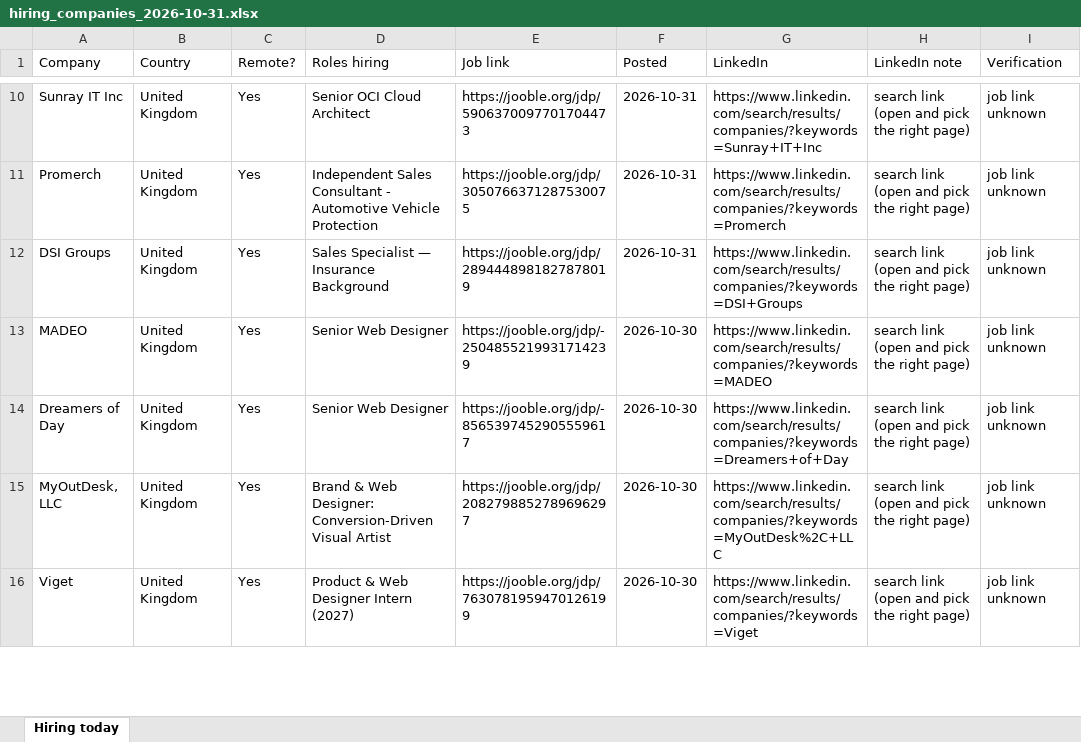
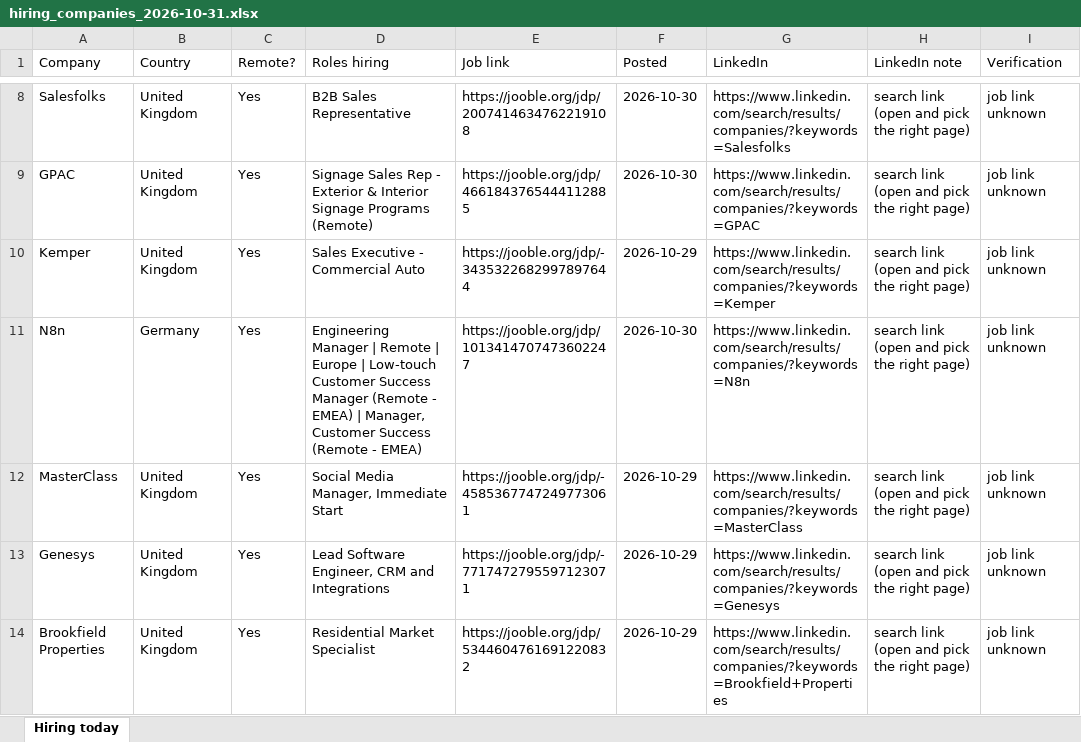
Before and after one commit to jameson-T/hiring-leads, an Excel workbook: hiring_companies_2026-10-31.xlsx, sheet Hiring today, drawn as a sheet; only a part is shown, gaps mark what is left out; values as stored, in another font and other column widths than the file's, no borders; addresses are those after the commit; the diff covers the shown part only; the diff names each change by its address in the sheet, - before the commit and + after, or states it on an @@ line.

Commit message:
Hiring leads 2026-10-31

```diff
--- a/hiring_companies_2026-10-31.xlsx (sheet Hiring today)
+++ b/hiring_companies_2026-10-31.xlsx (sheet Hiring today)
-A8 (Company): Sunray IT Inc
+A8 (Company): Salesfolks
-D8 (Roles hiring): Senior OCI Cloud Architect
+D8 (Roles hiring): B2B Sales Representative
-E8 (Job link): https://jooble.org/jdp/5906370097701704473
+E8 (Job link): https://jooble.org/jdp/2007414634762219108
-F8:F9 (Posted): 2026-10-31
+F8:F9 (Posted): 2026-10-30
-G8 (LinkedIn): https://www.linkedin.com/search/results/companies/?keywords=Sunray+IT+Inc
+G8 (LinkedIn): https://www.linkedin.com/search/results/companies/?keywords=Salesfolks
-A9 (Company): Promerch
+A9 (Company): GPAC
-D9 (Roles hiring): Independent Sales Consultant - Automotive Vehicle Protection
+D9 (Roles hiring): Signage Sales Rep - Exterior & Interior Signage Programs (Remote)
-E9 (Job link): https://jooble.org/jdp/3050766371287530075
+E9 (Job link): https://jooble.org/jdp/4661843765444112885
-G9 (LinkedIn): https://www.linkedin.com/search/results/companies/?keywords=Promerch
+G9 (LinkedIn): https://www.linkedin.com/search/results/companies/?keywords=GPAC
-A10 (Company): DSI Groups
+A10 (Company): Kemper
-D10 (Roles hiring): Sales Specialist — Insurance Background
+D10 (Roles hiring): Sales Executive - Commercial Auto
-E10 (Job link): https://jooble.org/jdp/2894448981827878019
+E10 (Job link): https://jooble.org/jdp/-3435322682997897644
-F10 (Posted): 2026-10-31
+F10 (Posted): 2026-10-29
-G10 (LinkedIn): https://www.linkedin.com/search/results/companies/?keywords=DSI+Groups
+G10 (LinkedIn): https://www.linkedin.com/search/results/companies/?keywords=Kemper
-A11 (Company): MADEO
+A11 (Company): N8n
-B11 (Country): United Kingdom
+B11 (Country): Germany
-D11 (Roles hiring): Senior Web Designer
+D11 (Roles hiring): Engineering Manager | Remote | Europe | Low-touch Customer Success Manager (Remote - EMEA) | Manager, Customer Success (Remote - EMEA)
-E11 (Job link): https://jooble.org/jdp/-2504855219931714239
+E11 (Job link): https://jooble.org/jdp/1013414707473602247
-G11 (LinkedIn): https://www.linkedin.com/search/results/companies/?keywords=MADEO
+G11 (LinkedIn): https://www.linkedin.com/search/results/companies/?keywords=N8n
-A12 (Company): Dreamers of Day
+A12 (Company): MasterClass
-D12 (Roles hiring): Senior Web Designer
+D12 (Roles hiring): Social Media Manager, Immediate Start
-E12 (Job link): https://jooble.org/jdp/-8565397452905559617
+E12 (Job link): https://jooble.org/jdp/-4585367747249773061
-F12:F14 (Posted): 2026-10-30
+F12:F14 (Posted): 2026-10-29
-G12 (LinkedIn): https://www.linkedin.com/search/results/companies/?keywords=Dreamers+of+Day
+G12 (LinkedIn): https://www.linkedin.com/search/results/companies/?keywords=MasterClass
-A13 (Company): MyOutDesk, LLC
+A13 (Company): Genesys
-D13 (Roles hiring): Brand & Web Designer: Conversion-Driven Visual Artist
+D13 (Roles hiring): Lead Software Engineer, CRM and Integrations
-E13 (Job link): https://jooble.org/jdp/2082798852789696297
+E13 (Job link): https://jooble.org/jdp/-7717472795597123071
-G13 (LinkedIn): https://www.linkedin.com/search/results/companies/?keywords=MyOutDesk%2C+LLC
+G13 (LinkedIn): https://www.linkedin.com/search/results/companies/?keywords=Genesys
-A14 (Company): Viget
+A14 (Company): Brookfield Properties
-D14 (Roles hiring): Product & Web Designer Intern (2027)
+D14 (Roles hiring): Residential Market Specialist
-E14 (Job link): https://jooble.org/jdp/7630781959470126199
+E14 (Job link): https://jooble.org/jdp/5344604761691220832
-G14 (LinkedIn): https://www.linkedin.com/search/results/companies/?keywords=Viget
+G14 (LinkedIn): https://www.linkedin.com/search/results/companies/?keywords=Brookfield+Properties
```
Also changed, not shown: 3 added rows, 3 removed rows and 201 edited cells elsewhere in this sheet, 2 other files.
